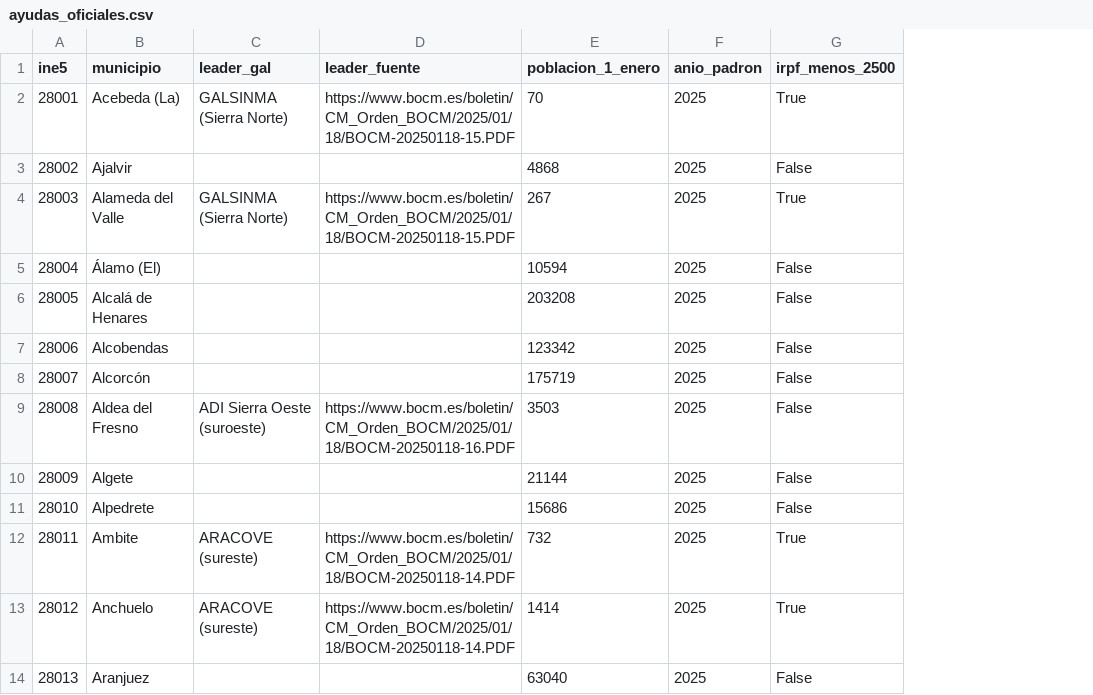
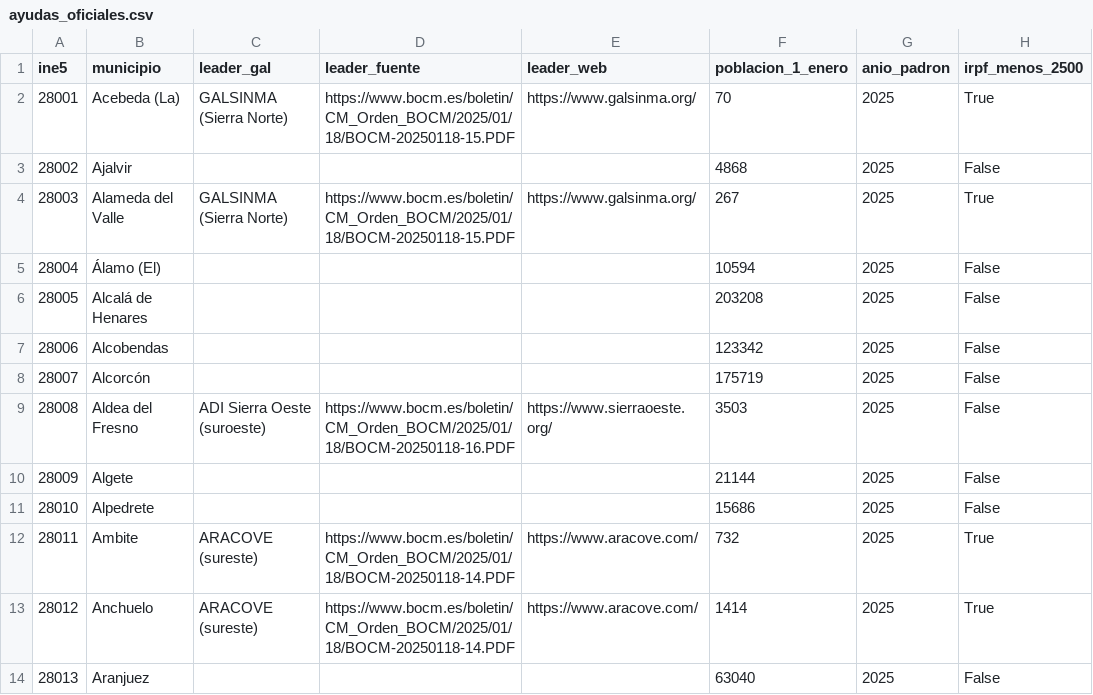
Before and after one commit to GF3000/madrid-179, a CSV file: data/processed/ayudas_oficiales.csv, drawn as a sheet; only a part is shown; the diff names each change by its address in the sheet, - before the commit and + after, or states it on an @@ line.

```diff
--- a/data/processed/ayudas_oficiales.csv
+++ b/data/processed/ayudas_oficiales.csv
+column E (leader_web), rows 2-13: https://www.galsinma.org/ |  | https://www.galsinma.org/ |  |  |  |  | https://www.sierraoeste.org/ |  |  | https://www.aracove.com/ | https://www.aracove.com/
```
Also changed, not shown: 20 other files.
